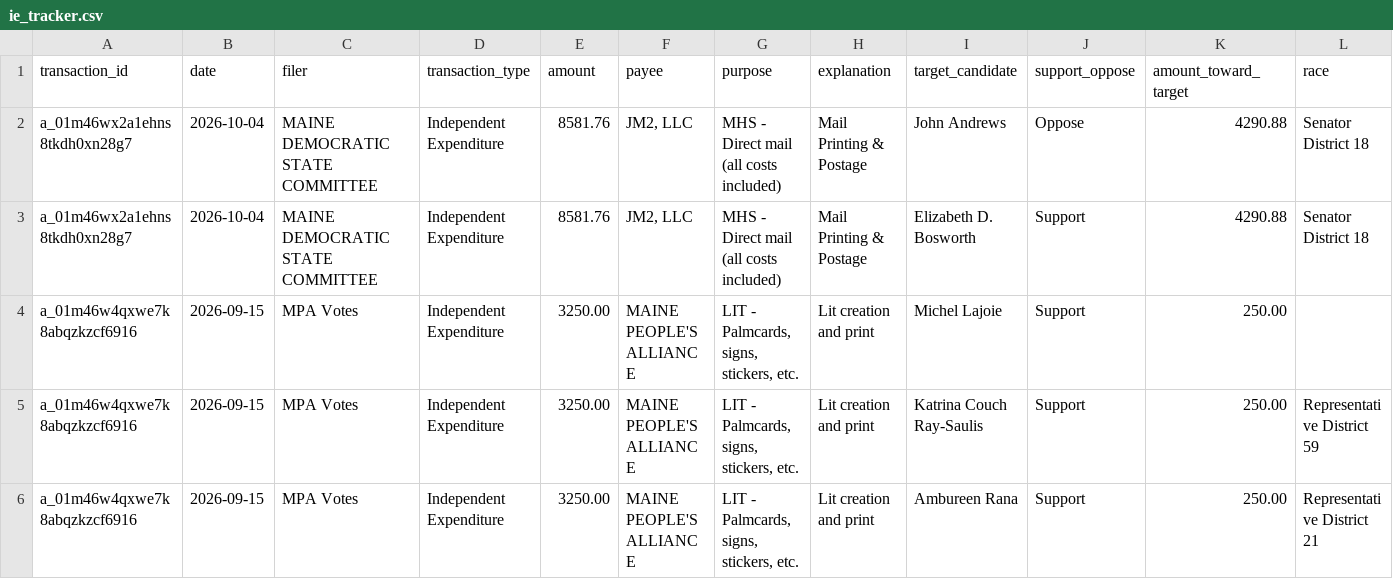
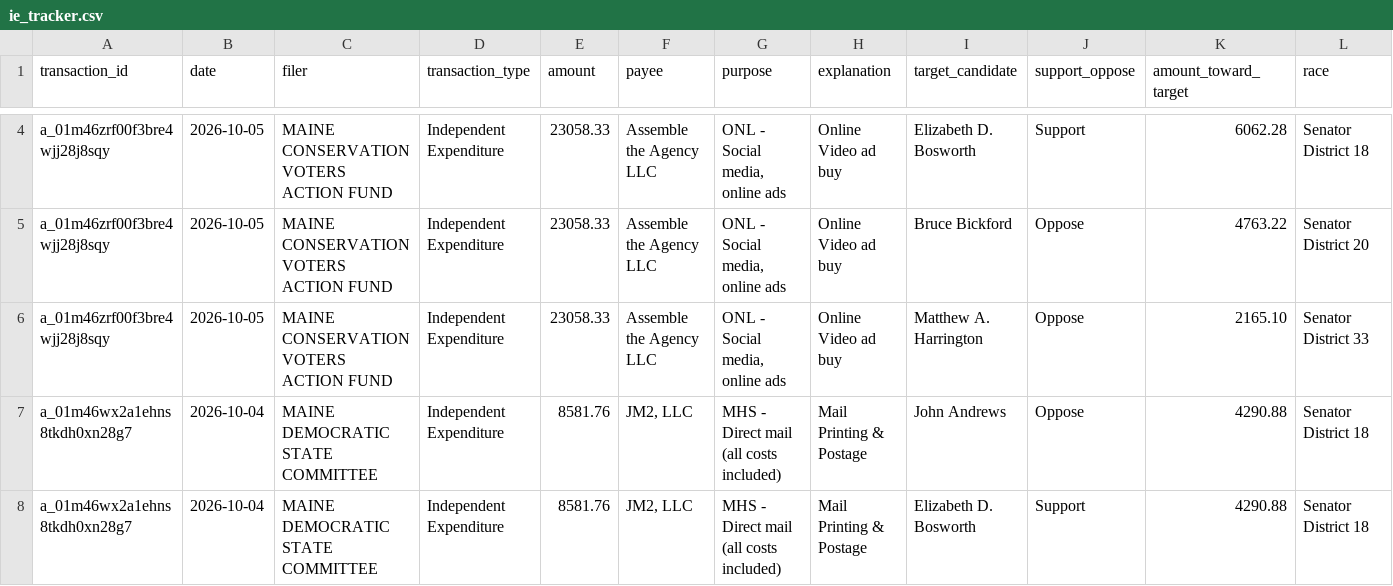
Before and after one commit to wsfp/maine-ie-tracker, a CSV file: ie_tracker.csv, drawn as a sheet; only a part is shown, gaps mark what is left out; the shorter side is filled out with more unchanged rows; rows hold the shown columns only; the diff covers the shown part only; the diff names each change by its address in the sheet, - before the commit and + after, or states it on an @@ line.

```diff
--- a/ie_tracker.csv
+++ b/ie_tracker.csv
+row 4: a_01m46zrf00f3bre4wjj28j8sqy | 2026-10-05 | MAINE CONSERVATION VOTERS ACTION FUND | Independent Expenditure | 23058.33 | Assemble the Agency LLC | ONL - Social media, online ads | Online Video ad buy | Elizabeth D. Bosworth | Support | 6062.28 | Senator District 18
+row 5: a_01m46zrf00f3bre4wjj28j8sqy | 2026-10-05 | MAINE CONSERVATION VOTERS ACTION FUND | Independent Expenditure | 23058.33 | Assemble the Agency LLC | ONL - Social media, online ads | Online Video ad buy | Bruce Bickford | Oppose | 4763.22 | Senator District 20
+row 6: a_01m46zrf00f3bre4wjj28j8sqy | 2026-10-05 | MAINE CONSERVATION VOTERS ACTION FUND | Independent Expenditure | 23058.33 | Assemble the Agency LLC | ONL - Social media, online ads | Online Video ad buy | Matthew A. Harrington | Oppose | 2165.10 | Senator District 33
```
Also changed, not shown: 7 added rows elsewhere in this file.
